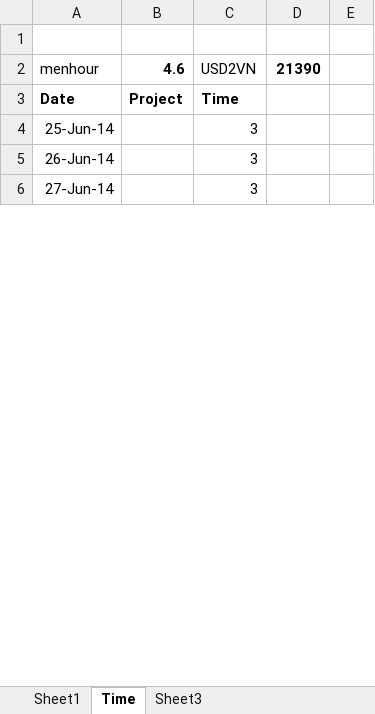
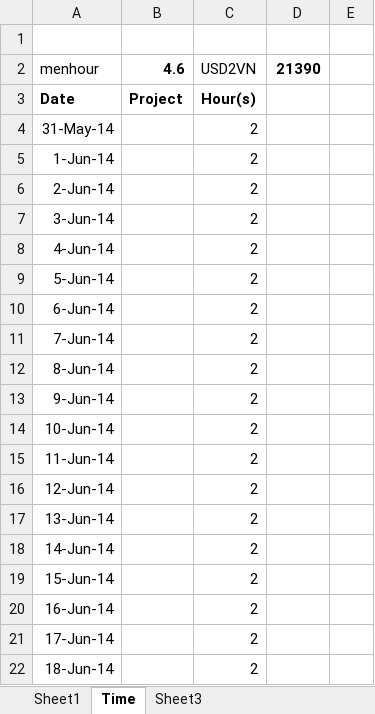
Before and after one commit to daoanhvu/libnmath, an Excel workbook: Test.xlsx, sheet Time, drawn as a sheet; only a part is shown; the shorter side is filled out with more unchanged rows; values as stored, in another font and other column widths than the file's, no borders; the diff covers the shown part only; the diff names each change by its address in the sheet, - before the commit and + after, or states it on an @@ line.

```diff
--- a/Test.xlsx (sheet Time)
+++ b/Test.xlsx (sheet Time)
-C3: Time
+C3: Hour(s)
+row 4: 31-May-14 |  | 2
+row 5: 1-Jun-14 |  | 2
+row 6: 2-Jun-14 |  | 2
+row 7: 3-Jun-14 |  | 2
+row 8: 4-Jun-14 |  | 2
+row 9: 5-Jun-14 |  | 2
+row 10: 6-Jun-14 |  | 2
+row 11: 7-Jun-14 |  | 2
+row 12: 8-Jun-14 |  | 2
+row 13: 9-Jun-14 |  | 2
+row 14: 10-Jun-14 |  | 2
+row 15: 11-Jun-14 |  | 2
+row 16: 12-Jun-14 |  | 2
+row 17: 13-Jun-14 |  | 2
+row 18: 14-Jun-14 |  | 2
+row 19: 15-Jun-14 |  | 2
+row 20: 16-Jun-14 |  | 2
+row 21: 17-Jun-14 |  | 2
+row 22: 18-Jun-14 |  | 2
```
Also changed, not shown: 6 added rows, 10 removed rows, 6 edited cells and cell formats elsewhere in this sheet, 4 other files.
